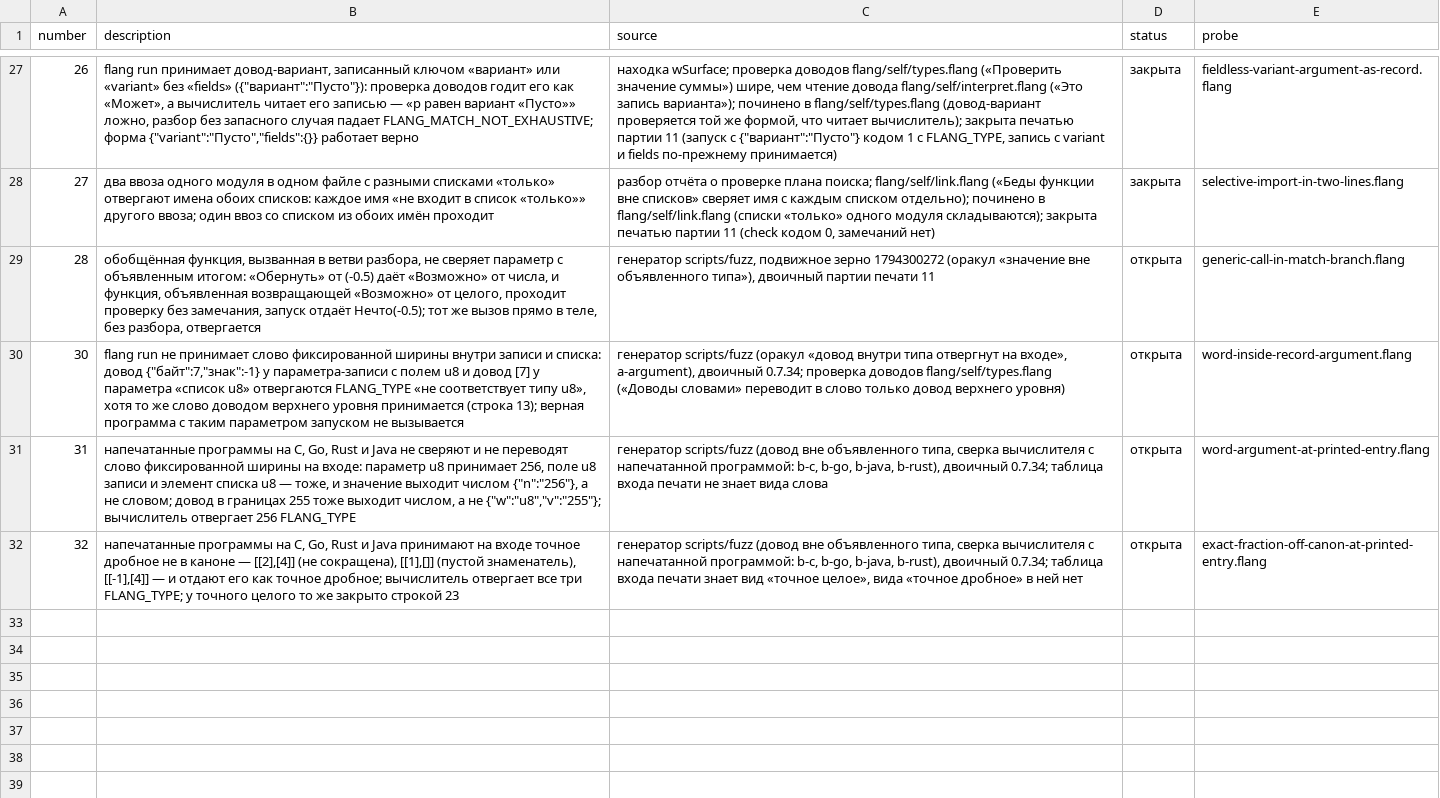
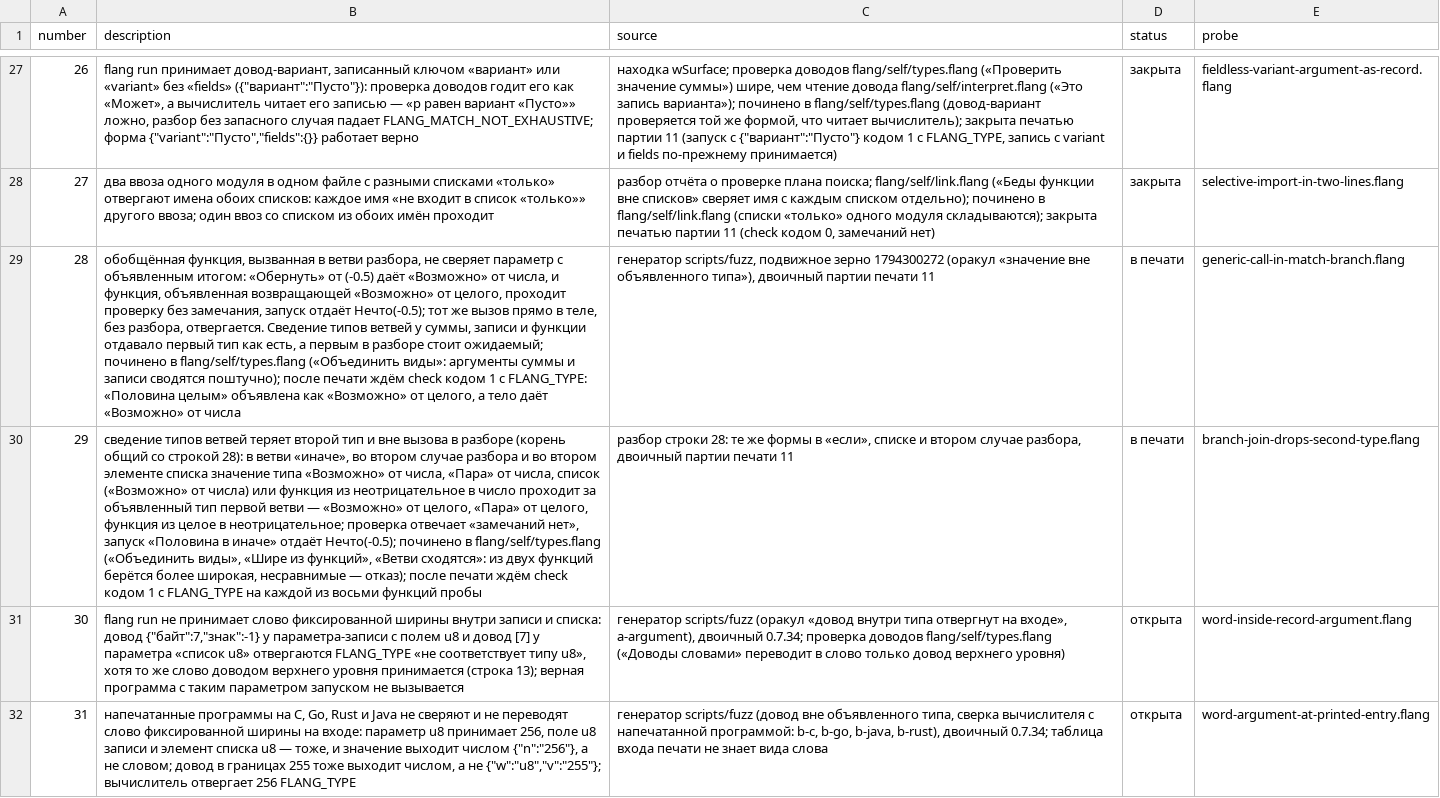
Before and after one commit to digitable-lol/flang, a TSV file: flang/proof/tables/typing-holes.tsv, drawn as a sheet; only a part is shown, gaps mark what is left out; the shorter side is filled out with more unchanged rows; the diff names each change by its address in the sheet, - before the commit and + after, or states it on an @@ line.

```diff
--- a/flang/proof/tables/typing-holes.tsv
+++ b/flang/proof/tables/typing-holes.tsv
-B29 (description): …без разбора, отвергается
+B29 (description): …без разбора, отвергается. Сведение типов ветвей у суммы, записи и функции отдавало первый тип как есть, а первым в разборе стоит ожидаемый; починено в flang/self/types.flang («Объединить виды»: аргументы суммы и записи сводятся поштучно); после печати ждём check кодом 1 с FLANG_TYPE: «Половина целым» объявлена как «Возможно» от целого, а тело даёт «Возможно» от числа
-D29 (status): открыта
+D29 (status): в печати
+row 30: 29 | сведение типов ветвей теряет второй тип и вне вызова в разборе (корень общий со строкой 28): в ветви «иначе», во втором случае разбора и во втором элементе списка значение типа «Возможно» от числа, «Пара» от числа, список («Возможно» от числа) или функция из неотрицательное в число проходит за объявленный тип первой ветви — «Возможно» от целого, «Пара» от целого, функция из целое в неотрицательное; проверка отвечает «замечаний нет», запуск «Половина в иначе» отдаёт Нечто(-0.5); починено в flang/self/types.flang («Объединить виды», «Шире из функций», «Ветви сходятся»: из двух функций берётся более широкая, несравнимые — отказ); после печати ждём check кодом 1 с FLANG_TYPE на каждой из восьми функций пробы | разбор строки 28: те же формы в «если», списке и втором случае разбора, двоичный партии печати 11 | в печати | branch-join-drops-second-type.flang
```
Also changed, not shown: flang/proof/probes/typing-holes/expected.tsv, 3 other files.
